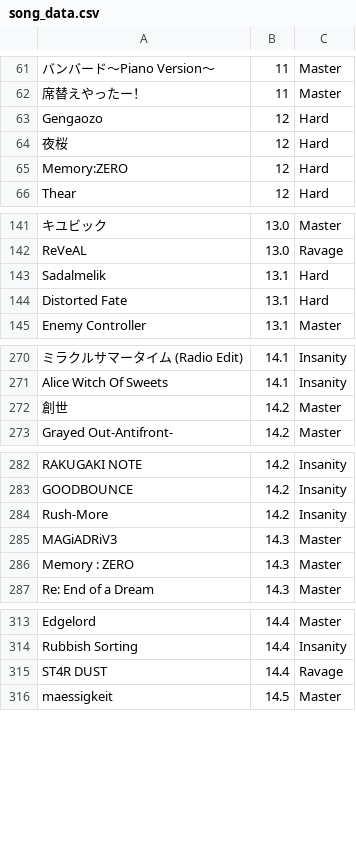
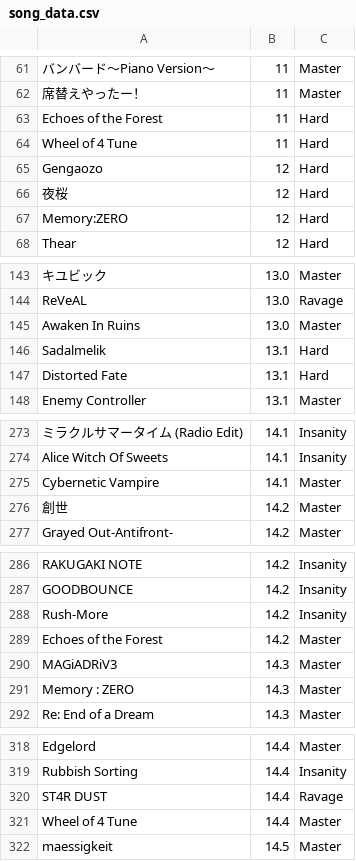
Before and after one commit to Qro-384/takumi3-randomselector, a CSV file: server/assets/data/song_data.csv, drawn as a sheet; only a part is shown, gaps mark what is left out; the diff covers the shown part only; the diff names each change by its address in the sheet, - before the commit and + after, or states it on an @@ line.

Commit message:
add: パラリブコラボの曲を追加

```diff
--- a/server/assets/data/song_data.csv
+++ b/server/assets/data/song_data.csv
+row 63: Echoes of the Forest | 11 | Hard
+row 64: Wheel of 4 Tune | 11 | Hard
+row 145: Awaken In Ruins | 13.0 | Master
+row 275: Cybernetic Vampire | 14.1 | Master
+row 289: Echoes of the Forest | 14.2 | Master
+row 321: Wheel of 4 Tune | 14.4 | Master
```
Also changed, not shown: 3 added rows elsewhere in this file.
